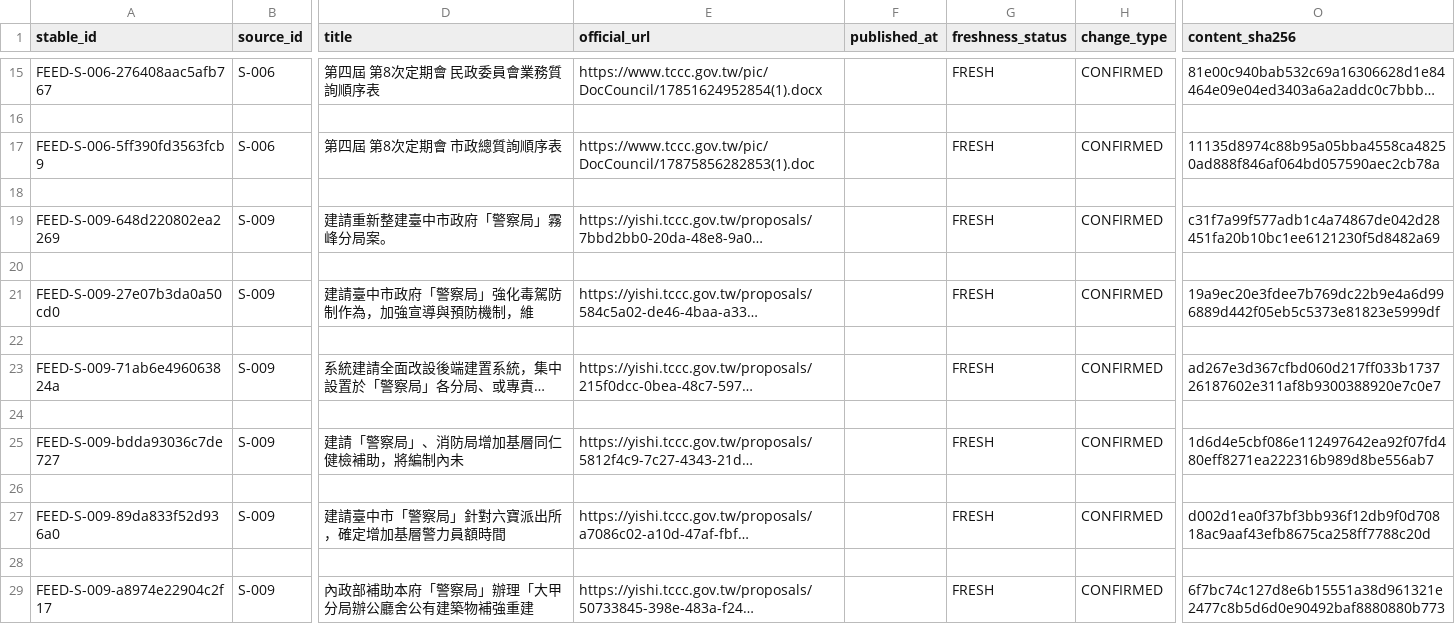
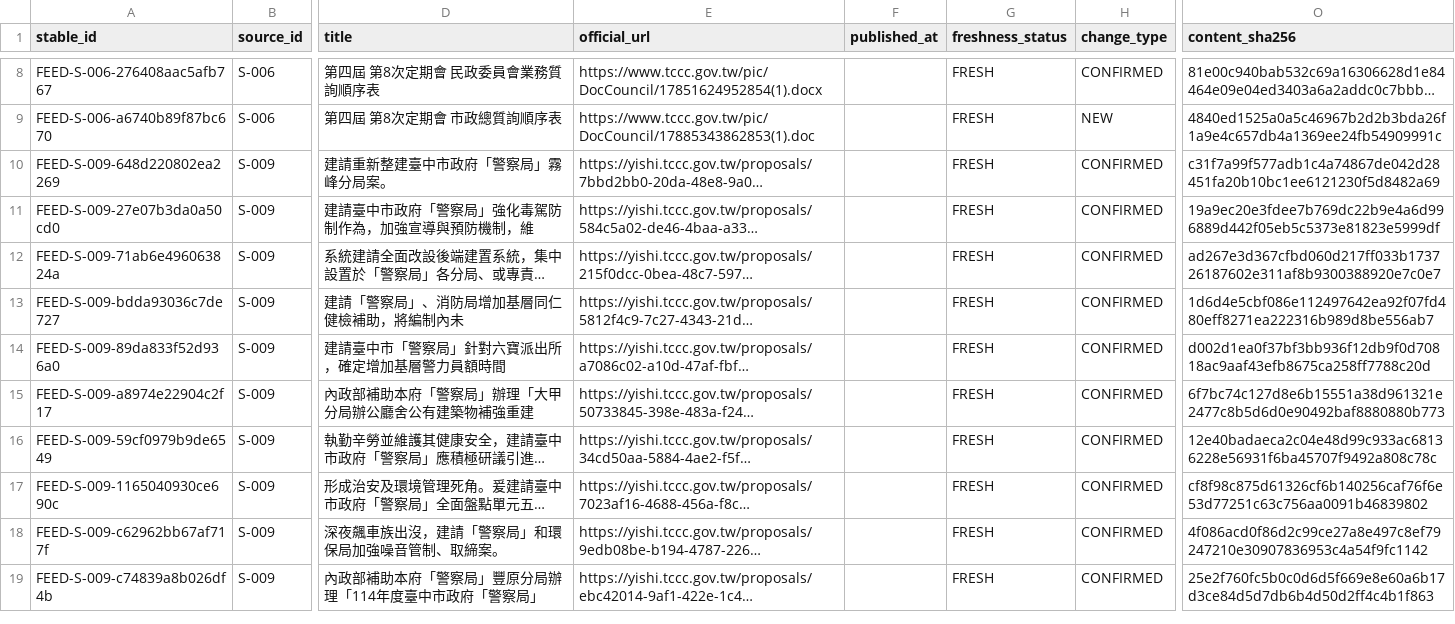
Before and after one commit to Reese-max/taichung-police-intel, a CSV file: apps/web/public/data/feed-export.csv, drawn as a sheet; only a part is shown, gaps mark what is left out; the shorter side is filled out with more unchanged rows; long unchanged cells end in …; removed rows and columns are numbered as before the commit, all else as after; rows hold the shown columns only; the diff covers the shown part only; the diff names each change by its address in the sheet, - before the commit and + after, or states it on an @@ line.

```diff
--- a/apps/web/public/data/feed-export.csv
+++ b/apps/web/public/data/feed-export.csv
-row 16: (empty)
-A9 (stable_id): FEED-S-006-5ff390fd3563fcb9
+A9 (stable_id): FEED-S-006-a6740b89f87bc670
-E9 (official_url): https://www.tccc.gov.tw/pic/DocCouncil/17875856282853(1).doc
+E9 (official_url): https://www.tccc.gov.tw/pic/DocCouncil/17885343862853(1).doc
-H9 (change_type): CONFIRMED
+H9 (change_type): NEW
-O9 (content_sha256): 11135d8974c88b95a05bba4558ca48250ad888f846af064bd057590aec2cb78a
+O9 (content_sha256): 4840ed1525a0a5c46967b2d2b3bda26f1a9e4c657db4a1369ee24fb54909991c
-row 18: (empty)
-row 20: (empty)
-row 22: (empty)
-row 24: (empty)
-row 26: (empty)
-row 28: (empty)
```
Also changed, not shown: 111 removed rows and 7 edited cells elsewhere in this file, 5 other files.
